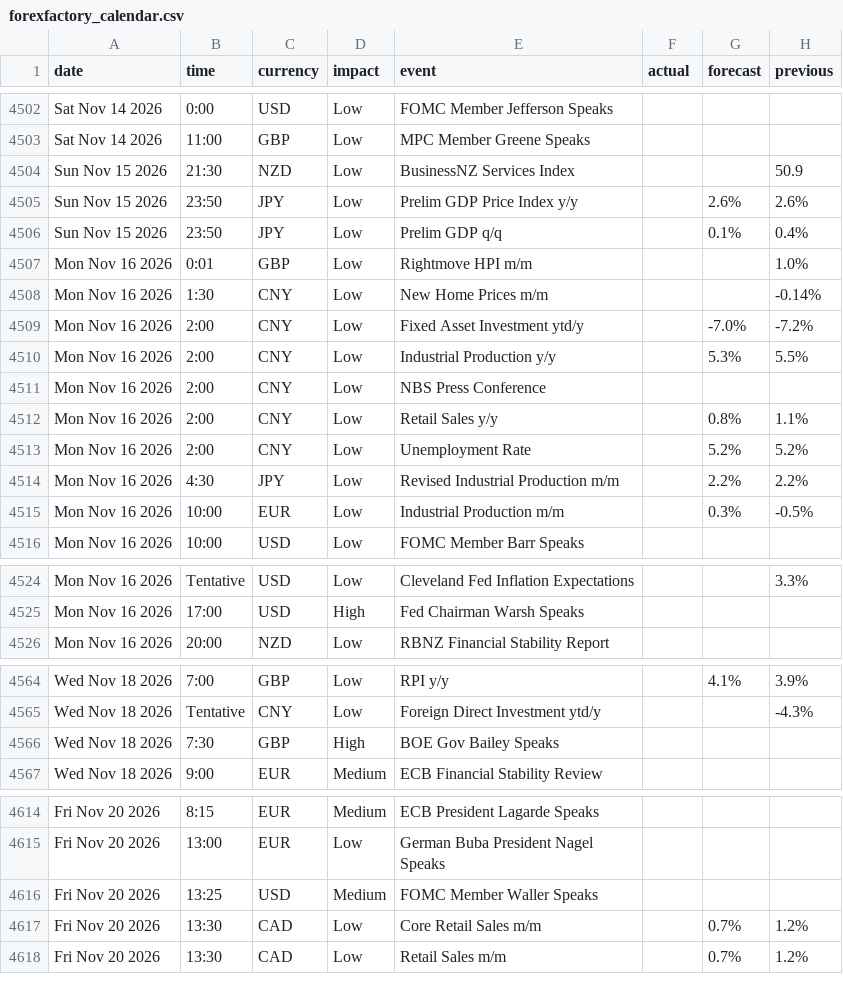
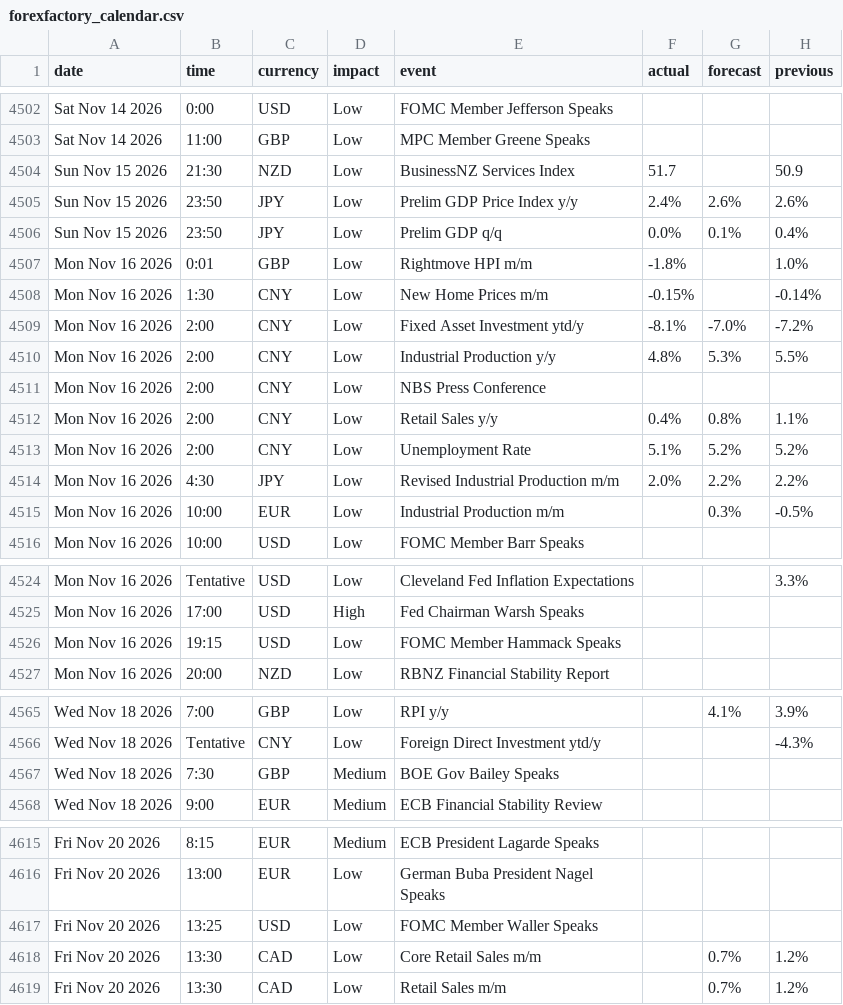
Before and after one commit to janickfarrell/forfac, a CSV file: forexfactory_calendar.csv, drawn as a sheet; only a part is shown, gaps mark what is left out.

```diff
--- a/forexfactory_calendar.csv
+++ b/forexfactory_calendar.csv
@@ -4503,13 +4503,13 @@ Sat Nov 14 2026,0:00,USD,Low,FOMC Member Jefferson Speaks,,,
 Sat Nov 14 2026,11:00,GBP,Low,MPC Member Greene Speaks,,,
-Sun Nov 15 2026,21:30,NZD,Low,BusinessNZ Services Index,,,50.9
-Sun Nov 15 2026,23:50,JPY,Low,Prelim GDP Price Index y/y,,2.6%,2.6%
-Sun Nov 15 2026,23:50,JPY,Low,Prelim GDP q/q,,0.1%,0.4%
-Mon Nov 16 2026,0:01,GBP,Low,Rightmove HPI m/m,,,1.0%
-Mon Nov 16 2026,1:30,CNY,Low,New Home Prices m/m,,,-0.14%
-Mon Nov 16 2026,2:00,CNY,Low,Fixed Asset Investment ytd/y,,-7.0%,-7.2%
-Mon Nov 16 2026,2:00,CNY,Low,Industrial Production y/y,,5.3%,5.5%
+Sun Nov 15 2026,21:30,NZD,Low,BusinessNZ Services Index,51.7,,50.9
+Sun Nov 15 2026,23:50,JPY,Low,Prelim GDP Price Index y/y,2.4%,2.6%,2.6%
+Sun Nov 15 2026,23:50,JPY,Low,Prelim GDP q/q,0.0%,0.1%,0.4%
+Mon Nov 16 2026,0:01,GBP,Low,Rightmove HPI m/m,-1.8%,,1.0%
+Mon Nov 16 2026,1:30,CNY,Low,New Home Prices m/m,-0.15%,,-0.14%
+Mon Nov 16 2026,2:00,CNY,Low,Fixed Asset Investment ytd/y,-8.1%,-7.0%,-7.2%
+Mon Nov 16 2026,2:00,CNY,Low,Industrial Production y/y,4.8%,5.3%,5.5%
 Mon Nov 16 2026,2:00,CNY,Low,NBS Press Conference,,,
-Mon Nov 16 2026,2:00,CNY,Low,Retail Sales y/y,,0.8%,1.1%
-Mon Nov 16 2026,2:00,CNY,Low,Unemployment Rate,,5.2%,5.2%
-Mon Nov 16 2026,4:30,JPY,Low,Revised Industrial Production m/m,,2.2%,2.2%
+Mon Nov 16 2026,2:00,CNY,Low,Retail Sales y/y,0.4%,0.8%,1.1%
+Mon Nov 16 2026,2:00,CNY,Low,Unemployment Rate,5.1%,5.2%,5.2%
+Mon Nov 16 2026,4:30,JPY,Low,Revised Industrial Production m/m,2.0%,2.2%,2.2%
 Mon Nov 16 2026,10:00,EUR,Low,Industrial Production m/m,,0.3%,-0.5%
@@ -4525,2 +4525,3 @@ Mon Nov 16 2026,Tentative,USD,Low,Cleveland Fed Inflation Expectations,,,3.3%
 Mon Nov 16 2026,17:00,USD,High,Fed Chairman Warsh Speaks,,,
+Mon Nov 16 2026,19:15,USD,Low,FOMC Member Hammack Speaks,,,
 Mon Nov 16 2026,20:00,NZD,Low,RBNZ Financial Stability Report,,,
@@ -4565,3 +4566,3 @@ Wed Nov 18 2026,7:00,GBP,Low,RPI y/y,,4.1%,3.9%
 Wed Nov 18 2026,Tentative,CNY,Low,Foreign Direct Investment ytd/y,,,-4.3%
-Wed Nov 18 2026,7:30,GBP,High,BOE Gov Bailey Speaks,,,
+Wed Nov 18 2026,7:30,GBP,Medium,BOE Gov Bailey Speaks,,,
 Wed Nov 18 2026,9:00,EUR,Medium,ECB Financial Stability Review,,,
@@ -4615,3 +4616,3 @@ Fri Nov 20 2026,8:15,EUR,Medium,ECB President Lagarde Speaks,,,
 Fri Nov 20 2026,13:00,EUR,Low,German Buba President Nagel Speaks,,,
-Fri Nov 20 2026,13:25,USD,Medium,FOMC Member Waller Speaks,,,
+Fri Nov 20 2026,13:25,USD,Low,FOMC Member Waller Speaks,,,
 Fri Nov 20 2026,13:30,CAD,Low,Core Retail Sales m/m,,0.7%,1.2%
```
